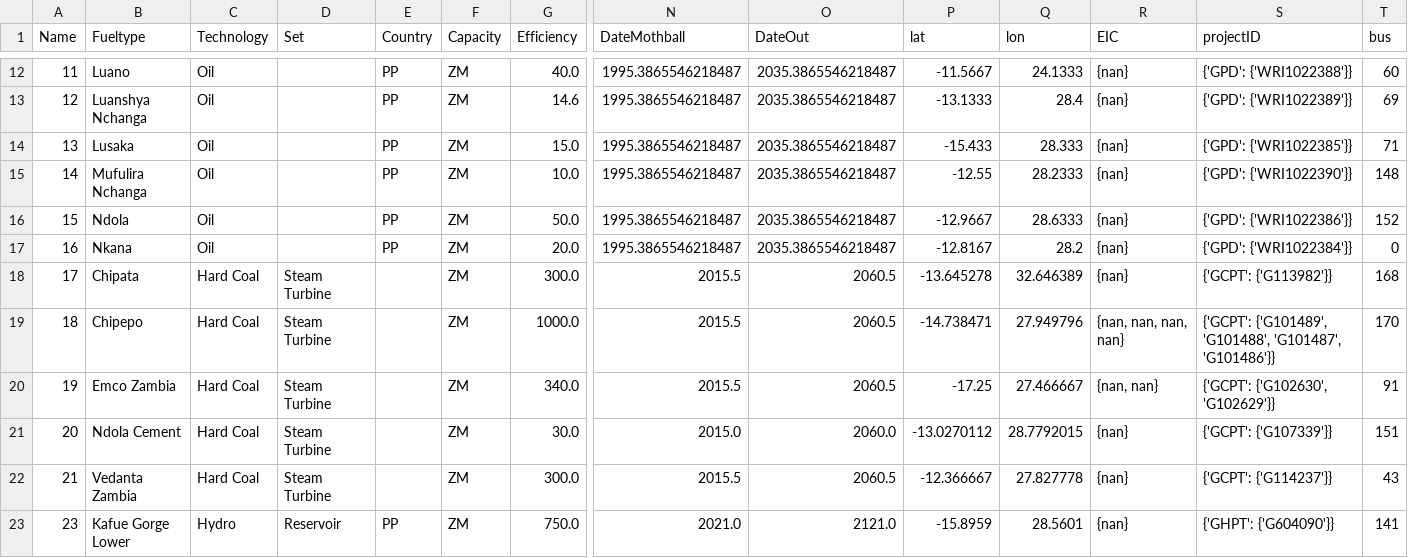
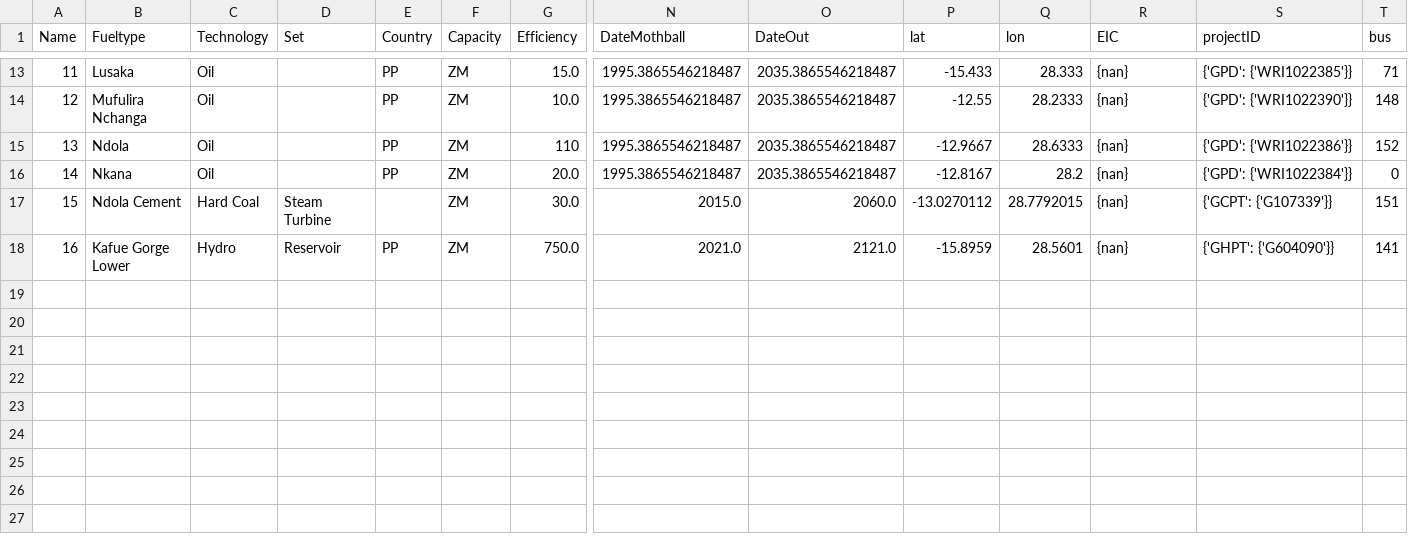
Before and after one commit to AnasAbuzayed/pypsa-zm-data, a CSV file: data/custom_powerplants.csv, drawn as a sheet; only a part is shown, gaps mark what is left out; removed rows and columns are numbered as before the commit, all else as after; rows hold the shown columns only; the diff covers the shown part only; the diff names each change by its address in the sheet, - before the commit and + after, or states it on an @@ line.

Commit message:
Update power plant list in Zambia

```diff
--- a/data/custom_powerplants.csv
+++ b/data/custom_powerplants.csv
-B13 (Fueltype): Luano
+B13 (Fueltype): Lusaka
-G13 (Efficiency): 40.0
+G13 (Efficiency): 15.0
-P13 (lat): -11.5667
+P13 (lat): -15.433
-Q13 (lon): 24.1333
+Q13 (lon): 28.333
-S13 (projectID): {'GPD': {'WRI1022388'}}
+S13 (projectID): {'GPD': {'WRI1022385'}}
-T13 (bus): 60
+T13 (bus): 71
-B14 (Fueltype): Luanshya Nchanga
+B14 (Fueltype): Mufulira Nchanga
-G14 (Efficiency): 14.6
+G14 (Efficiency): 10.0
-P14 (lat): -13.1333
+P14 (lat): -12.55
-Q14 (lon): 28.4
+Q14 (lon): 28.2333
-S14 (projectID): {'GPD': {'WRI1022389'}}
+S14 (projectID): {'GPD': {'WRI1022390'}}
-T14 (bus): 69
+T14 (bus): 148
-B15 (Fueltype): Lusaka
+B15 (Fueltype): Ndola
-G15 (Efficiency): 15.0
+G15 (Efficiency): 110
-P15 (lat): -15.433
+P15 (lat): -12.9667
-Q15 (lon): 28.333
+Q15 (lon): 28.6333
-S15 (projectID): {'GPD': {'WRI1022385'}}
+S15 (projectID): {'GPD': {'WRI1022386'}}
-T15 (bus): 71
+T15 (bus): 152
-B16 (Fueltype): Mufulira Nchanga
+B16 (Fueltype): Nkana
-G16 (Efficiency): 10.0
+G16 (Efficiency): 20.0
-P16 (lat): -12.55
+P16 (lat): -12.8167
-Q16 (lon): 28.2333
+Q16 (lon): 28.2
-S16 (projectID): {'GPD': {'WRI1022390'}}
+S16 (projectID): {'GPD': {'WRI1022384'}}
-T16 (bus): 148
+T16 (bus): 0
-row 16: 15 | Ndola | Oil |  | PP | ZM | 50.0 | 1995.3865546218487 | 2035.3865546218487 | -12.9667 | 28.6333 | {nan} | {'GPD': {'WRI1022386'}} | 152
-row 17: 16 | Nkana | Oil |  | PP | ZM | 20.0 | 1995.3865546218487 | 2035.3865546218487 | -12.8167 | 28.2 | {nan} | {'GPD': {'WRI1022384'}} | 0
-row 18: 17 | Chipata | Hard Coal | Steam Turbine |  | ZM | 300.0 | 2015.5 | 2060.5 | -13.645278 | 32.646389 | {nan} | {'GCPT': {'G113982'}} | 168
-row 19: 18 | Chipepo | Hard Coal | Steam Turbine |  | ZM | 1000.0 | 2015.5 | 2060.5 | -14.738471 | 27.949796 | {nan, nan, nan, nan} | {'GCPT': {'G101489', 'G101488', 'G101487', 'G101486'}} | 170
-row 20: 19 | Emco Zambia | Hard Coal | Steam Turbine |  | ZM | 340.0 | 2015.5 | 2060.5 | -17.25 | 27.466667 | {nan, nan} | {'GCPT': {'G102630', 'G102629'}} | 91
-A17 (Name): 20
+A17 (Name): 15
-row 22: 21 | Vedanta Zambia | Hard Coal | Steam Turbine |  | ZM | 300.0 | 2015.5 | 2060.5 | -12.366667 | 27.827778 | {nan} | {'GCPT': {'G114237'}} | 43
-A18 (Name): 23
+A18 (Name): 16
```
Also changed, not shown: 1 added row and 31 edited cells elsewhere in this file.
